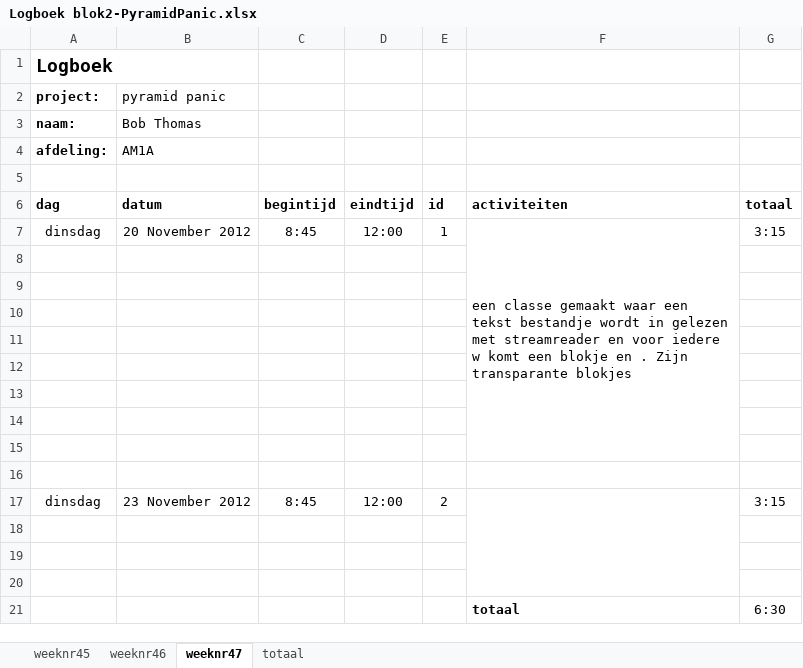
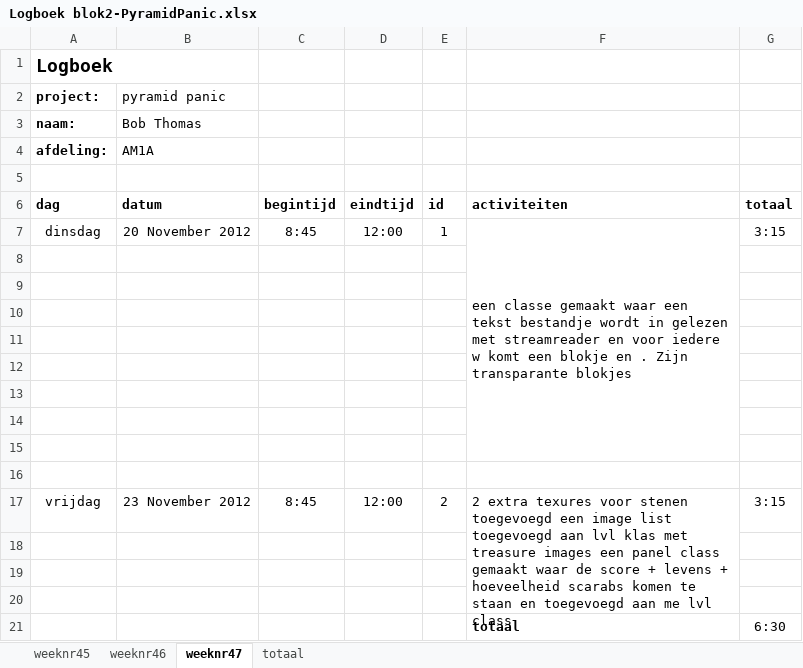
Before and after one commit to Bob-Thomas/Pyramid-Panic, an Excel workbook: Logboek blok2-PyramidPanic.xlsx, sheet weeknr47, drawn as a sheet; values as stored, in another font and other column widths than the file's, no borders; the diff names each change by its address in the sheet, - before the commit and + after, or states it on an @@ line.

Commit message:
2 extra texures voor stenen toegevoegd                              een image list toegevoegd aan lvl klas met treasure images  een panel class gemaakt waar de score + levens + hoeveelheid scarabs komen te staan en toegevoegd aan me lvl class datum:23-11-2012

```diff
--- a/Logboek blok2-PyramidPanic.xlsx (sheet weeknr47)
+++ b/Logboek blok2-PyramidPanic.xlsx (sheet weeknr47)
-A17 (project:): dinsdag
+A17 (project:): vrijdag
-F17: (empty)
+F17: 2 extra texures voor stenen toegevoegd een image list toegevoegd aan lvl klas met treasure images een panel class gemaakt waar de score + levens + hoeveelheid scarabs komen te staan en toegevoegd aan me lvl class
```
Also changed, not shown: 38 other files.
